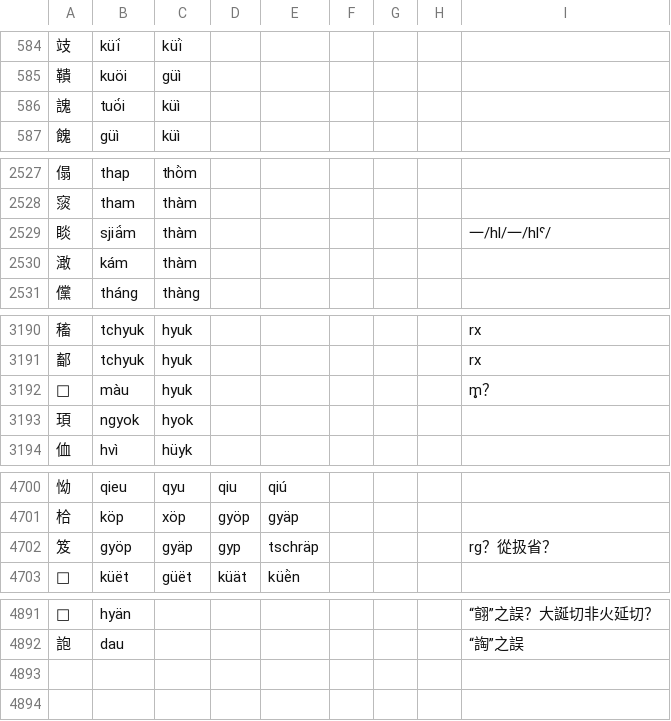
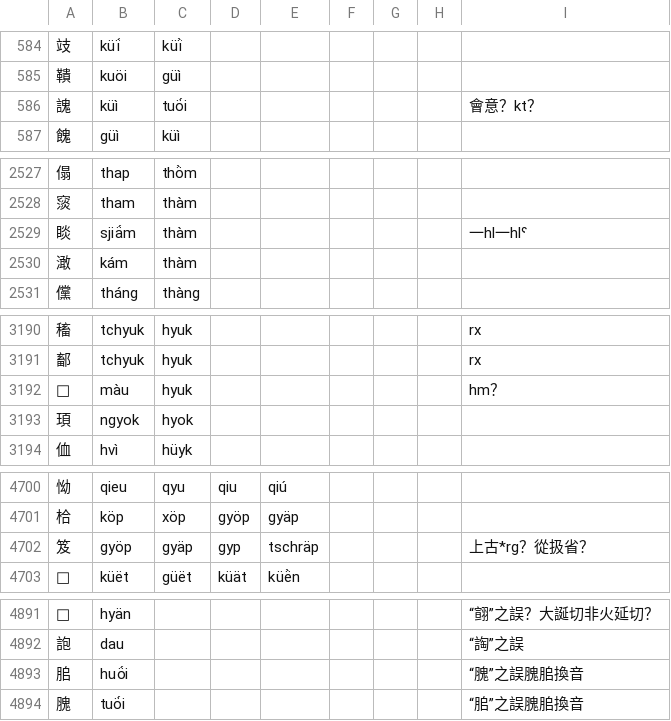
Before and after one commit to uliloewi/zhong1gu3li3in1, a CSV file: zhongguliin/do1in1zy4.csv, drawn as a sheet; only a part is shown, gaps mark what is left out.

Commit message:
更多釋音

```diff
--- a/zhongguliin/do1in1zy4.csv
+++ b/zhongguliin/do1in1zy4.csv
@@ -585,3 +585,3 @@
 鞼,kuöi,güì,,,,,,
-謉,tuö́i,küì,,,,,,
+謉,küì,tuö́i,,,,,,會意？kt？
 餽,güì,küì,,,,,,
@@ -2528,3 +2528,3 @@
 䆱,tham,thàm,,,,,,
-睒,sjiä́m,thàm,,,,,,一/hl/一/hlˤ/
+睒,sjiä́m,thàm,,,,,,一hl一hlˤ
 澉,kám,thàm,,,,,,
@@ -3191,3 +3191,3 @@
 鄐,tchyuk,hyuk,,,,,,rx
-𥈆,màu,hyuk,,,,,,m̥？
+𥈆,màu,hyuk,,,,,,hm？
 頊,ngyok,hyok,,,,,,
@@ -4701,3 +4701,3 @@
 㭘,köp,xöp,gyöp,gyäp,,,,
-笈,gyöp,gyäp,gyp,tschräp,,,,rg？從扱省？
+笈,gyöp,gyäp,gyp,tschräp,,,,上古*rg？從扱省？
 𧱝,küët,güët,küät,küë̀n,,,,
@@ -4892 +4892,3 @@
 䛌,dau,,,,,,,“䛬”之誤
+䏨,huö́i,,,,,,,“𦞙”之誤𦞙䏨換音
+𦞙,tuö́i,,,,,,,“䏨”之誤𦞙䏨換音
```
